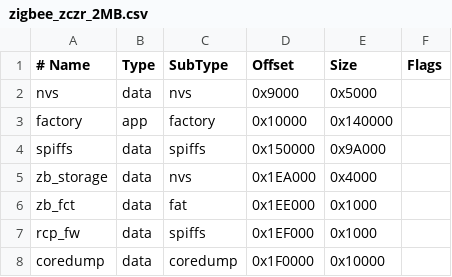
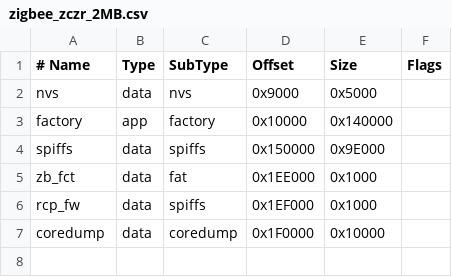
Before and after one commit to espressif/arduino-esp32, a CSV file: tools/partitions/zigbee_zczr_2MB.csv, drawn as a sheet.

```diff
--- a/tools/partitions/zigbee_zczr_2MB.csv
+++ b/tools/partitions/zigbee_zczr_2MB.csv
@@ -3,4 +3,3 @@ nvs,        data, nvs,     0x9000,  0x5000,
 factory,    app,  factory, 0x10000, 0x140000,
-spiffs,     data, spiffs,  0x150000,0x9A000,
-zb_storage, data, nvs,     0x1EA000,0x4000,
+spiffs,     data, spiffs,  0x150000,0x9E000,
 zb_fct,     data, fat,     0x1EE000,0x1000,
```
Also changed, not shown: tools/partitions/zigbee.csv, tools/partitions/zigbee_2MB.csv, 22 other files.
